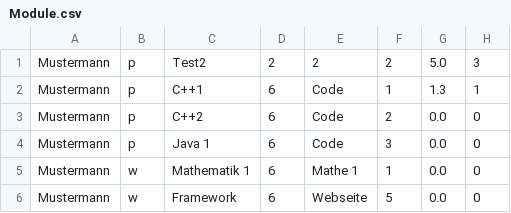
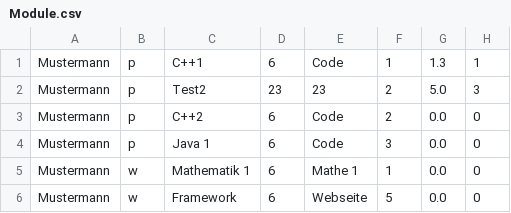
Before and after one commit to TomsaJ/SE-Notenverwaltung, a CSV file: Notenverwaltung/src/Module.csv, drawn as a sheet; removed rows and columns are numbered as before the commit, all else as after; the diff names each change by its address in the sheet, - before the commit and + after, or states it on an @@ line.

Commit message:
add tests

```diff
--- a/Notenverwaltung/src/Module.csv
+++ b/Notenverwaltung/src/Module.csv
-row 1: Mustermann | p | Test2 | 2 | 2 | 2 | 5.0 | 3
+row 2: Mustermann | p | Test2 | 23 | 23 | 2 | 5.0 | 3
```
Also changed, not shown: 7 other files.
